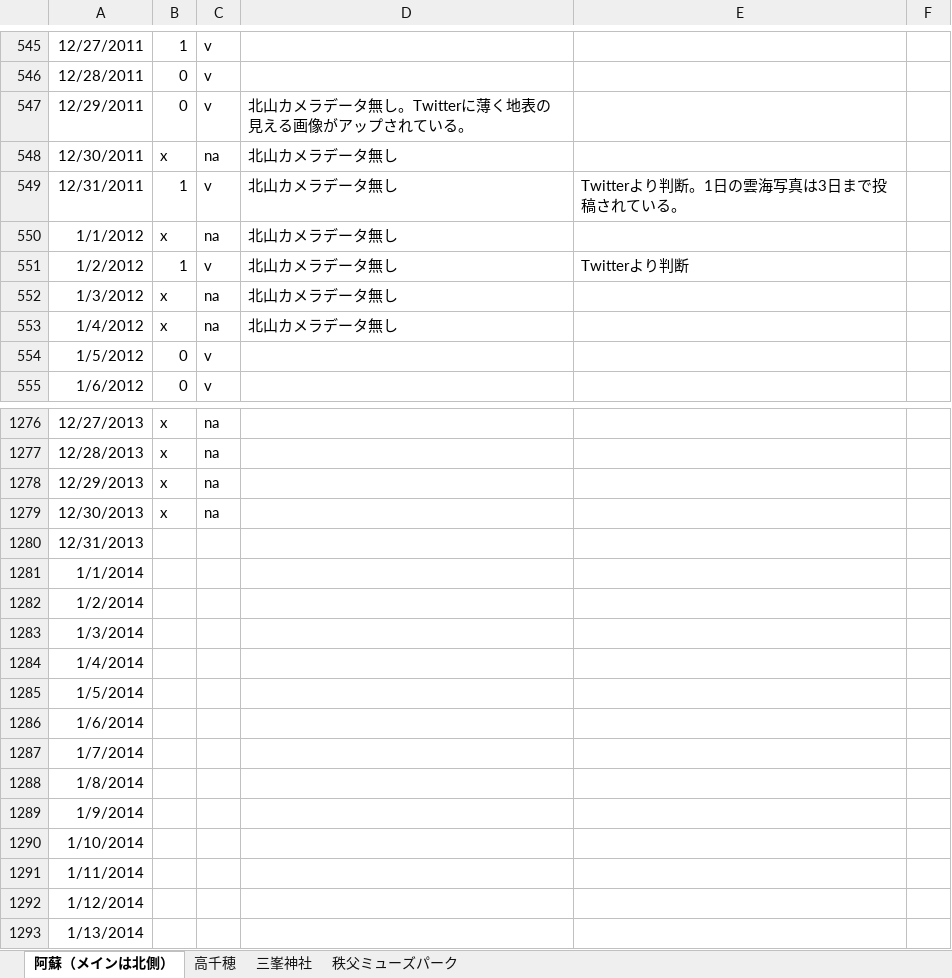
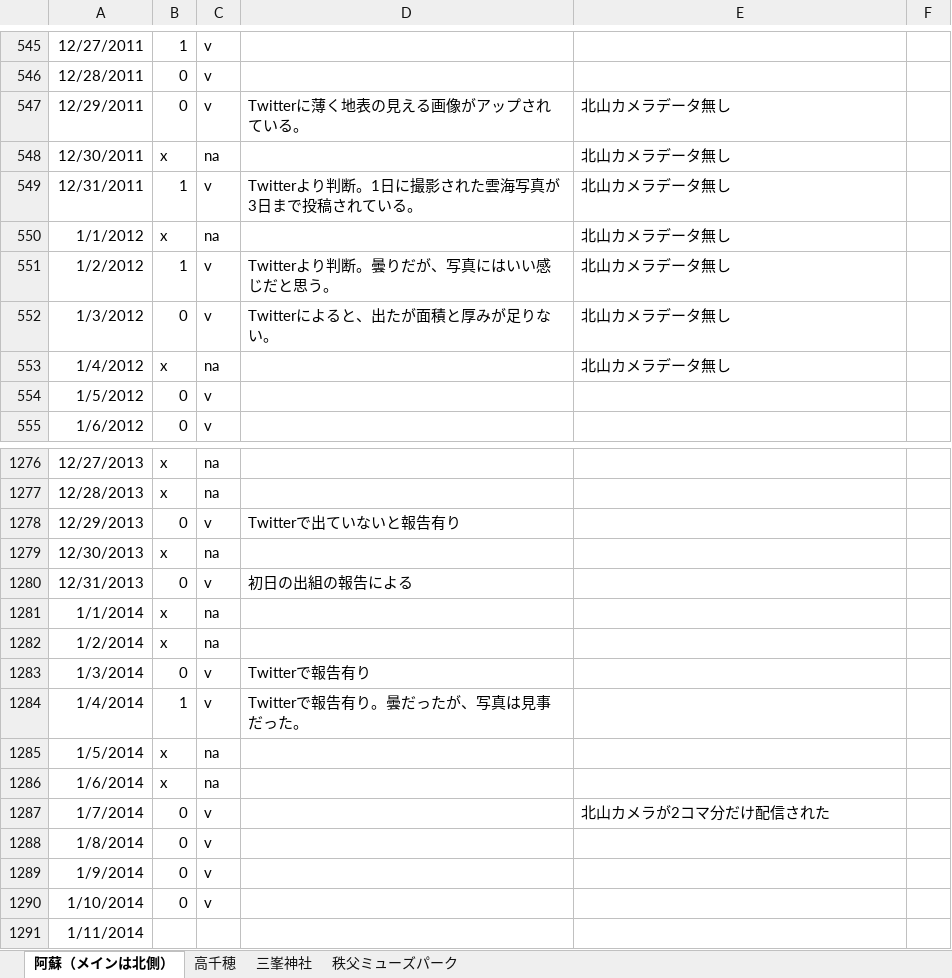
Before and after one commit to KatsuhiroMorishita/Aso_Sea_Clouds_Pridiction, an Excel workbook: sea_of_clouds_records.xlsx, sheet 阿蘇（メインは北側）, drawn as a sheet; only a part is shown, gaps mark what is left out; the shorter side is filled out with more unchanged rows; values as stored, in another font and other column widths than the file's, no borders; conditional formats not drawn; the diff covers the shown part only; the diff names each change by its address in the sheet, - before the commit and + after, or states it on an @@ line.

```diff
--- a/sea_of_clouds_records.xlsx (sheet 阿蘇（メインは北側）)
+++ b/sea_of_clouds_records.xlsx (sheet 阿蘇（メインは北側）)
-D547: 北山カメラデータ無し。Twitterに薄く地表の見える画像がアップされている。
+D547: Twitterに薄く地表の見える画像がアップされている。
-E547:E548: (empty)
+E547:E548: 北山カメラデータ無し
-D548: 北山カメラデータ無し
+D548: (empty)
-D549: 北山カメラデータ無し
+D549: Twitterより判断。1日に撮影された雲海写真が3日まで投稿されている。
-E549: Twitterより判断。1日の雲海写真は3日まで投稿されている。
+E549: 北山カメラデータ無し
-D550: 北山カメラデータ無し
+D550: (empty)
-E550: (empty)
+E550: 北山カメラデータ無し
-D551: 北山カメラデータ無し
+D551: Twitterより判断。曇りだが、写真にはいい感じだと思う。
-E551: Twitterより判断
+E551: 北山カメラデータ無し
-B552: x
+B552: 0
-C552: na
+C552: v
-D552: 北山カメラデータ無し
+D552: Twitterによると、出たが面積と厚みが足りない。
-E552:E553: (empty)
+E552:E553: 北山カメラデータ無し
-D553: 北山カメラデータ無し
+D553: (empty)
-B1278: x
+B1278: 0
-C1278: na
+C1278: v
-D1278: (empty)
+D1278: Twitterで出ていないと報告有り
-B1280: (empty)
+B1280: 0
-C1280: (empty)
+C1280: v
-D1280: (empty)
+D1280: 初日の出組の報告による
-B1281:B1282: (empty)
+B1281:B1282: x
-C1281:C1282: (empty)
+C1281:C1282: na
-B1283: (empty)
+B1283: 0
-C1283:C1284: (empty)
+C1283:C1284: v
-D1283: (empty)
+D1283: Twitterで報告有り
-B1284: (empty)
+B1284: 1
-D1284: (empty)
+D1284: Twitterで報告有り。曇だったが、写真は見事だった。
-B1285:B1286: (empty)
+B1285:B1286: x
-C1285:C1286: (empty)
+C1285:C1286: na
-B1287:B1290: (empty)
+B1287:B1290: 0
-C1287:C1290: (empty)
+C1287:C1290: v
-E1287: (empty)
+E1287: 北山カメラが2コマ分だけ配信された
```
Also changed, not shown: 75 edited cells elsewhere in this sheet, charts or pictures, 9 other files.
